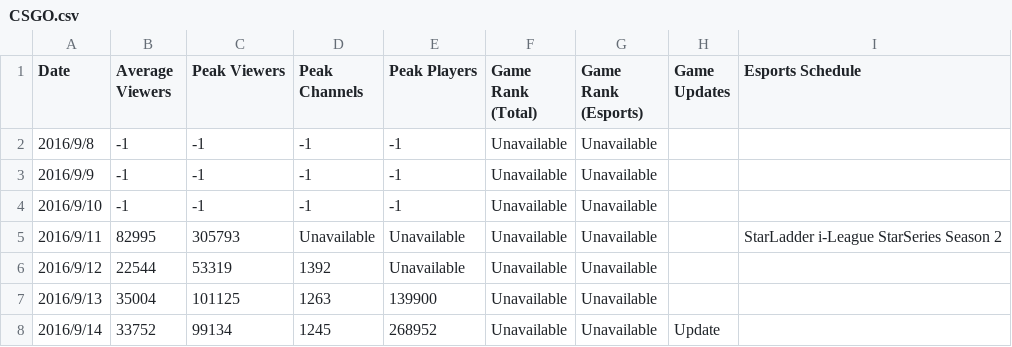
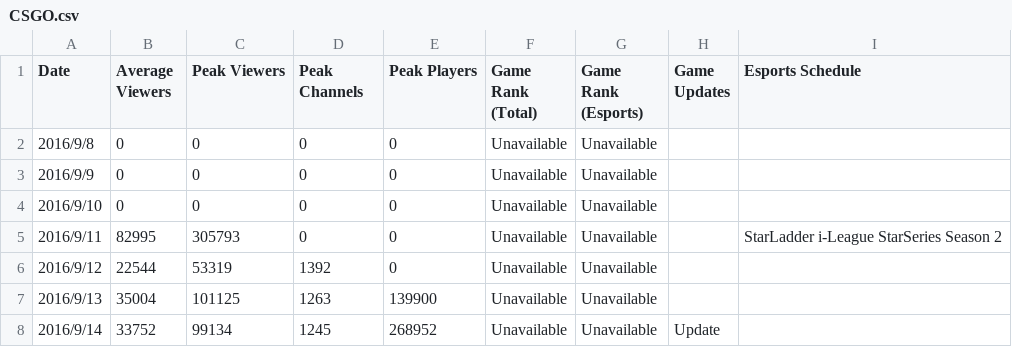
Before and after one commit to ZTSean/Twitcher, a CSV file: data/CSGO.csv, drawn as a sheet; only a part is shown.

```diff
--- a/data/CSGO.csv
+++ b/data/CSGO.csv
@@ -1,7 +1,7 @@
 Date,Average Viewers,Peak Viewers,Peak Channels,Peak Players,Game Rank (Total),Game Rank (Esports),Game Updates,Esports Schedule
-2016/9/8,-1,-1,-1,-1,Unavailable,Unavailable,,
-2016/9/9,-1,-1,-1,-1,Unavailable,Unavailable,,
-2016/9/10,-1,-1,-1,-1,Unavailable,Unavailable,,
-2016/9/11,82995,305793,Unavailable,Unavailable,Unavailable,Unavailable,,StarLadder i-League StarSeries Season 2
-2016/9/12,22544,53319,1392,Unavailable,Unavailable,Unavailable,,
+2016/9/8,0,0,0,0,Unavailable,Unavailable,,
+2016/9/9,0,0,0,0,Unavailable,Unavailable,,
+2016/9/10,0,0,0,0,Unavailable,Unavailable,,
+2016/9/11,82995,305793,0,0,Unavailable,Unavailable,,StarLadder i-League StarSeries Season 2
+2016/9/12,22544,53319,1392,0,Unavailable,Unavailable,,
 2016/9/13,35004,101125,1263,139900,Unavailable,Unavailable,,
```
Also changed, not shown: data/Destiny.csv, data/Destiny2.csv, 6 other files.
